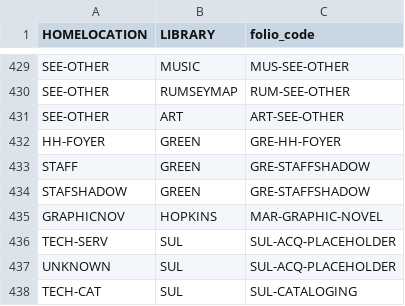
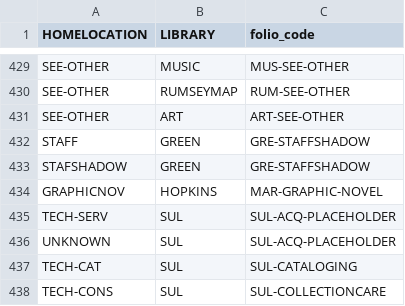
Before and after one commit to sul-dlss/folio_migration, a TSV file: mapping_files/locations.tsv, drawn as a sheet; only a part is shown, gaps mark what is left out; the shorter side is filled out with more unchanged rows; the diff names each change by its address in the sheet, - before the commit and + after, or states it on an @@ line.

Commit message:
Moves GRE-HH-FOYER from locations to temp-locations

```diff
--- a/mapping_files/locations.tsv
+++ b/mapping_files/locations.tsv
-row 432: HH-FOYER | GREEN | GRE-HH-FOYER
```
Also changed, not shown: mapping_files/temp_locations.tsv.
